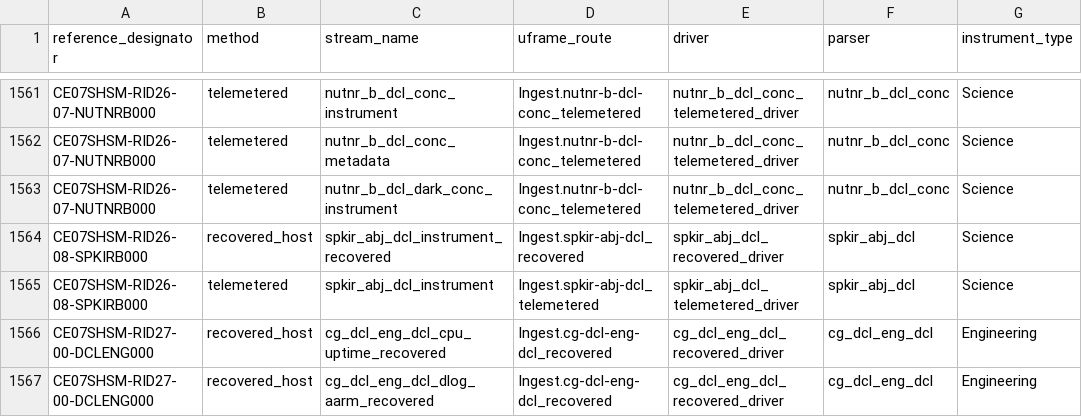
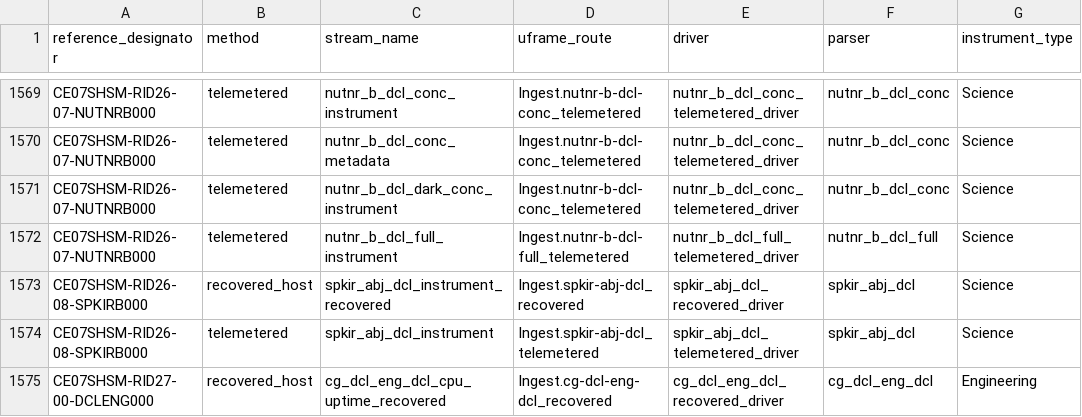
Before and after one commit to seagrinch/data-team-python, a CSV file: infrastructure/data_streams.csv, drawn as a sheet; only a part is shown, gaps mark what is left out; the shorter side is filled out with more unchanged rows; the diff covers the shown part only.

Commit message:
added missing streams (#14)
(1) For Endurance surface moorings the telemetered or the
recovered_host delivery methods use both nutnr_b.dcl_conc and the
nutnr_b.dcl_full parsers. So, I have added the stream(s)
“nutnr_b_dcl_full_instrument(_recovered)” to the following instruments:

CE02SHSM-RID26-07-NUTNRB000
CE04OSSM-RID26-07-NUTNRB000
CE06ISSM-RID16-07-NUTNRB000
CE07SHSM-RID26-07-NUTNRB000

(2) For CE06ISSM-RID16-04-VELPTA000 the recovered_host data are parsed
by both the velpt_ab and velpt_ab_dcl.
In the database the recovered host data are supposed to be parsed by
the velpt_ab.dcl. However, the data in the system were ingested using
the velpt_ab which is what is in the ingest.csv files.
So, I have added those streams to the database until we know why the
ingest.csv files did not use the velp_ab.dcl for the recovered_host
data.

```diff
--- a/infrastructure/data_streams.csv
+++ b/infrastructure/data_streams.csv
@@ -1563,2 +1571,3 @@ CE07SHSM-RID26-07-NUTNRB000,telemetered,nutnr_b_dcl_conc_metadata,Ingest.nutnr-b
 CE07SHSM-RID26-07-NUTNRB000,telemetered,nutnr_b_dcl_dark_conc_instrument,Ingest.nutnr-b-dcl-conc_telemetered,nutnr_b_dcl_conc_telemetered_driver,nutnr_b_dcl_conc,Science
+CE07SHSM-RID26-07-NUTNRB000,telemetered,nutnr_b_dcl_full_instrument,Ingest.nutnr-b-dcl-full_telemetered,nutnr_b_dcl_full_telemetered_driver,nutnr_b_dcl_full,Science
 CE07SHSM-RID26-08-SPKIRB000,recovered_host,spkir_abj_dcl_instrument_recovered,Ingest.spkir-abj-dcl_recovered,spkir_abj_dcl_recovered_driver,spkir_abj_dcl,Science
```
Also changed, not shown: 8 added rows elsewhere in this file.
